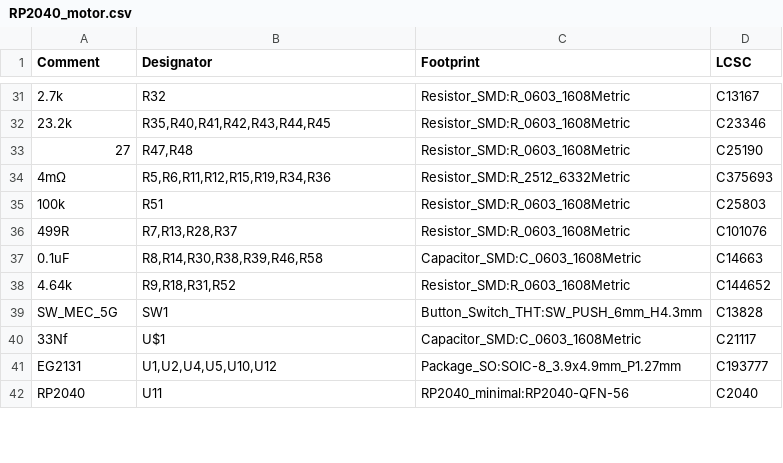
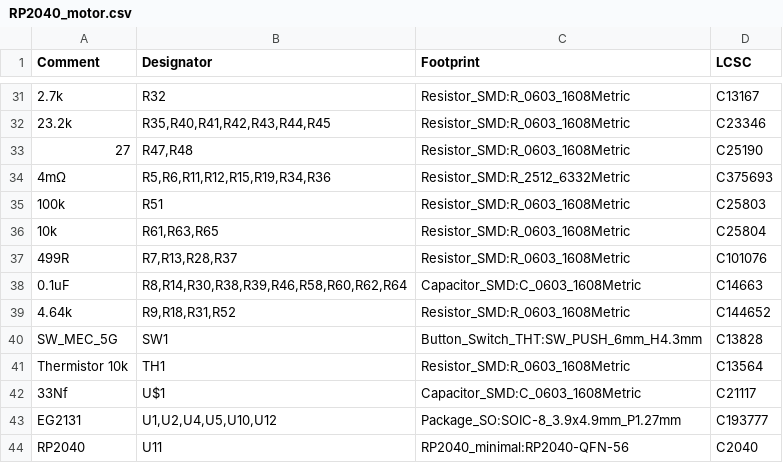
Before and after one commit to Twisted-Fields/rp2040-motor-controller, a CSV file: RP2040_motor.csv, drawn as a sheet; only a part is shown, gaps mark what is left out; the diff covers the shown part only.

```diff
--- a/RP2040_motor.csv
+++ b/RP2040_motor.csv
@@ -35,6 +35,8 @@ Comment,Designator,Footprint,LCSC
 "100k","R51","Resistor_SMD:R_0603_1608Metric","C25803"
+"10k","R61,R63,R65","Resistor_SMD:R_0603_1608Metric","C25804"
 "499R","R7,R13,R28,R37","Resistor_SMD:R_0603_1608Metric","C101076"
-"0.1uF","R8,R14,R30,R38,R39,R46,R58","Capacitor_SMD:C_0603_1608Metric","C14663"
+"0.1uF","R8,R14,R30,R38,R39,R46,R58,R60,R62,R64","Capacitor_SMD:C_0603_1608Metric","C14663"
 "4.64k","R9,R18,R31,R52","Resistor_SMD:R_0603_1608Metric","C144652"
 "SW_MEC_5G","SW1","Button_Switch_THT:SW_PUSH_6mm_H4.3mm","C13828"
+"Thermistor 10k","TH1","Resistor_SMD:R_0603_1608Metric","C13564"
 "33Nf","U$1","Capacitor_SMD:C_0603_1608Metric","C21117"
```
Also changed, not shown: 1 added row, 1 removed row and 8 edited cells elsewhere in this file, gerber/RP2040_motor-top-pos.csv, 52 other files.
